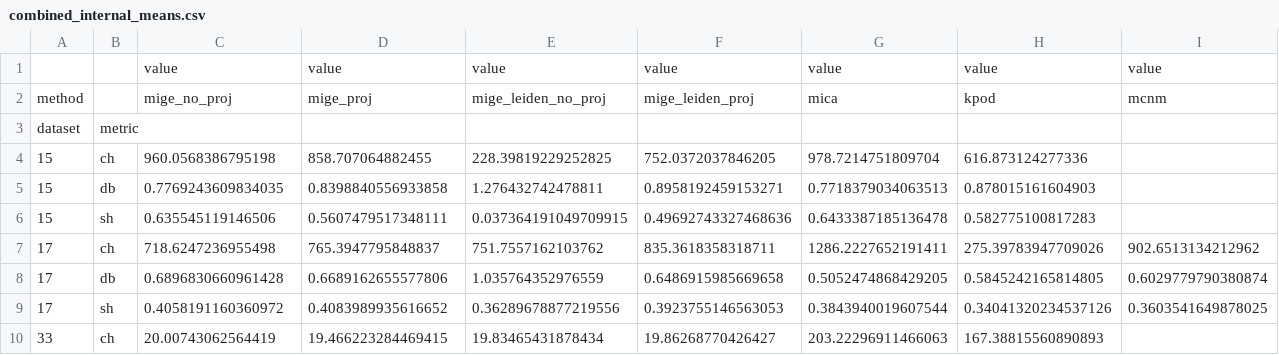
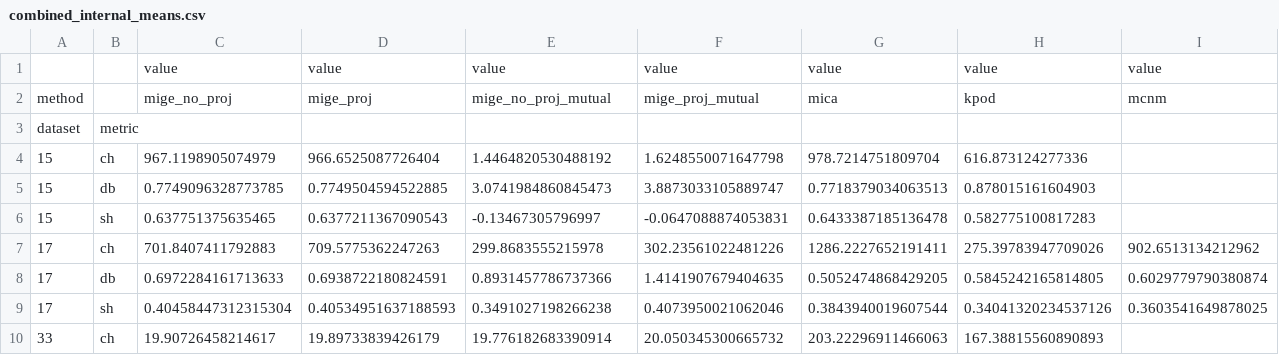
Before and after one commit to simonetome/fusemix, a CSV file: test_output/analysis/combined_internal_means.csv, drawn as a sheet; only a part is shown; the diff covers the shown part only; the diff names each change by its address in the sheet, - before the commit and + after, or states it on an @@ line.

```diff
--- a/test_output/analysis/combined_internal_means.csv
+++ b/test_output/analysis/combined_internal_means.csv
-E2: mige_leiden_no_proj
+E2: mige_no_proj_mutual
-F2: mige_leiden_proj
+F2: mige_proj_mutual
-C4: 960.0568386795198
+C4: 967.1198905074979
-D4: 858.707064882455
+D4: 966.6525087726404
-E4: 228.39819229252825
+E4: 1.4464820530488192
-F4: 752.0372037846205
+F4: 1.6248550071647798
-C5: 0.7769243609834035
+C5: 0.7749096328773785
-D5: 0.8398840556933858
+D5: 0.7749504594522885
-E5: 1.276432742478811
+E5: 3.0741984860845473
-F5: 0.8958192459153271
+F5: 3.8873033105889747
-C6: 0.635545119146506
+C6: 0.637751375635465
-D6: 0.5607479517348111
+D6: 0.6377211367090543
-E6: 0.037364191049709915
+E6: -0.13467305796997
-F6: 0.49692743327468636
+F6: -0.0647088874053831
-C7: 718.6247236955498
+C7: 701.8407411792883
-D7: 765.3947795848837
+D7: 709.5775362247263
-E7: 751.7557162103762
+E7: 299.8683555215978
-F7: 835.3618358318711
+F7: 302.23561022481226
-C8: 0.6896830660961428
+C8: 0.6972284161713633
-D8: 0.6689162655577806
+D8: 0.6938722180824591
-E8: 1.035764352976559
+E8: 0.8931457786737366
-F8: 0.6486915985669658
+F8: 1.4141907679404635
-C9: 0.4058191160360972
+C9: 0.40458447312315304
-D9: 0.4083989935616652
+D9: 0.40534951637188593
-E9: 0.36289678877219556
+E9: 0.3491027198266238
-F9: 0.3923755146563053
+F9: 0.4073950021062046
-C10: 20.00743062564419
+C10: 19.90726458214617
-D10: 19.466223284469415
+D10: 19.89733839426179
-E10: 19.83465431878434
+E10: 19.776182683390914
-F10: 19.86268770426427
+F10: 20.050345300665732
```
Also changed, not shown: 44 edited cells elsewhere in this file, test_output/analysis/combined_external_stds.csv, test_output/analysis/combined_internal_stds.csv, 55 other files.
